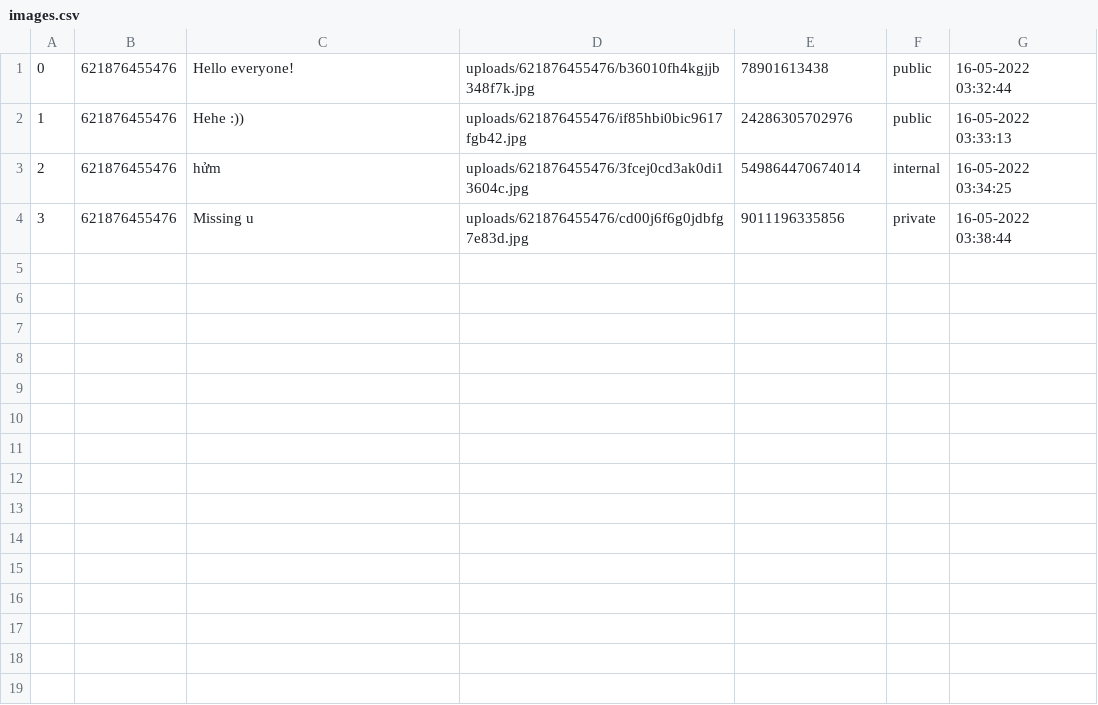
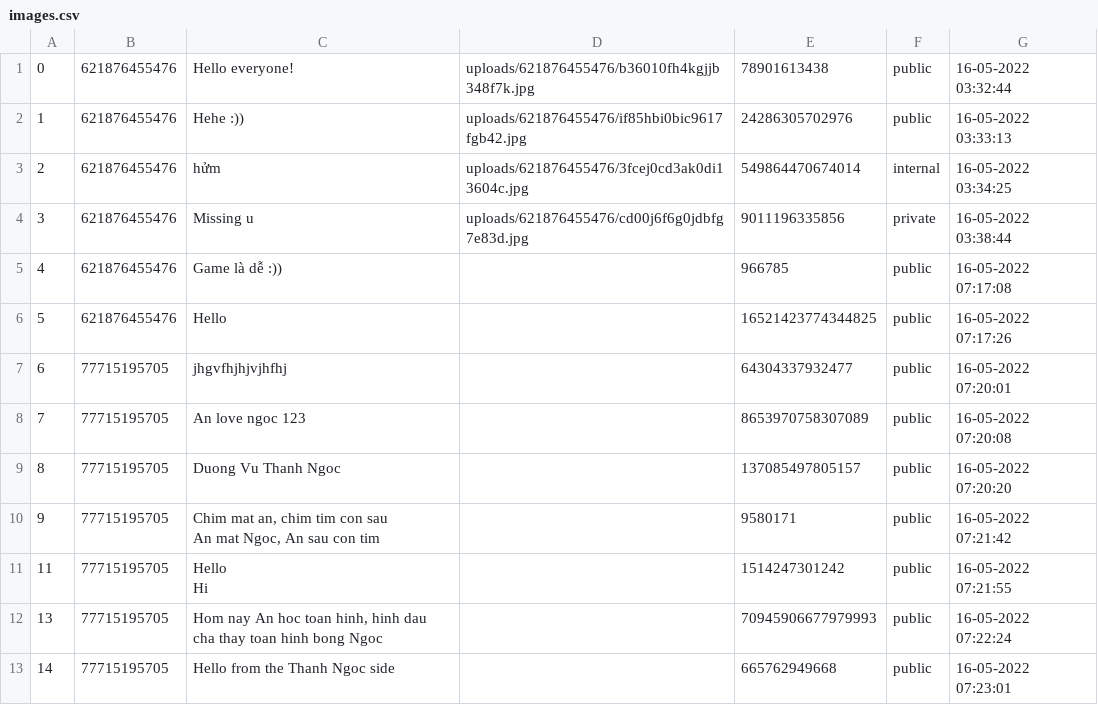
Before and after one commit to quangan186/COSC2430-A2-Group3, a CSV file: images.csv, drawn as a sheet.

```diff
--- a/images.csv
+++ b/images.csv
@@ -4 +4,12 @@
 3,621876455476,"Missing u",uploads/621876455476/cd00j6f6g0jdbfg7e83d.jpg,9011196335856,private,"16-05-2022 03:38:44"
+4,621876455476,"Game là dễ :))",,966785,public,"16-05-2022 07:17:08"
+5,621876455476,Hello,,16521423774344825,public,"16-05-2022 07:17:26"
+6,77715195705,jhgvfhjhjvjhfhj,,64304337932477,public,"16-05-2022 07:20:01"
+7,77715195705,"An love ngoc 123",,8653970758307089,public,"16-05-2022 07:20:08"
+8,77715195705,"Duong Vu Thanh Ngoc",,137085497805157,public,"16-05-2022 07:20:20"
+9,77715195705,"Chim mat an, chim tim con sau
+An mat Ngoc, An sau con tim",,9580171,public,"16-05-2022 07:21:42"
+11,77715195705,"Hello
+Hi",,1514247301242,public,"16-05-2022 07:21:55"
+13,77715195705,"Hom nay An hoc toan hinh, hinh dau cha thay toan hinh bong Ngoc",,70945906677979993,public,"16-05-2022 07:22:24"
+14,77715195705,"Hello from the Thanh Ngoc side",,665762949668,public,"16-05-2022 07:23:01"
```
Also changed, not shown: accounts.csv, 11 other files.
